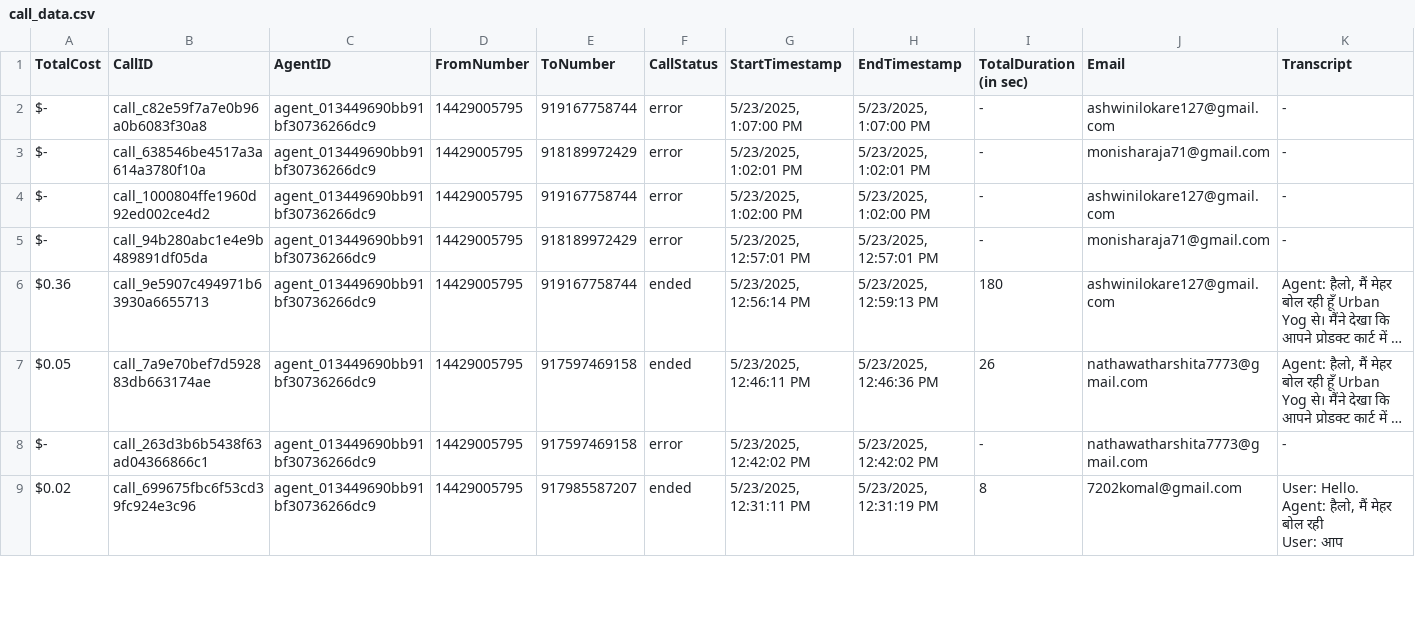
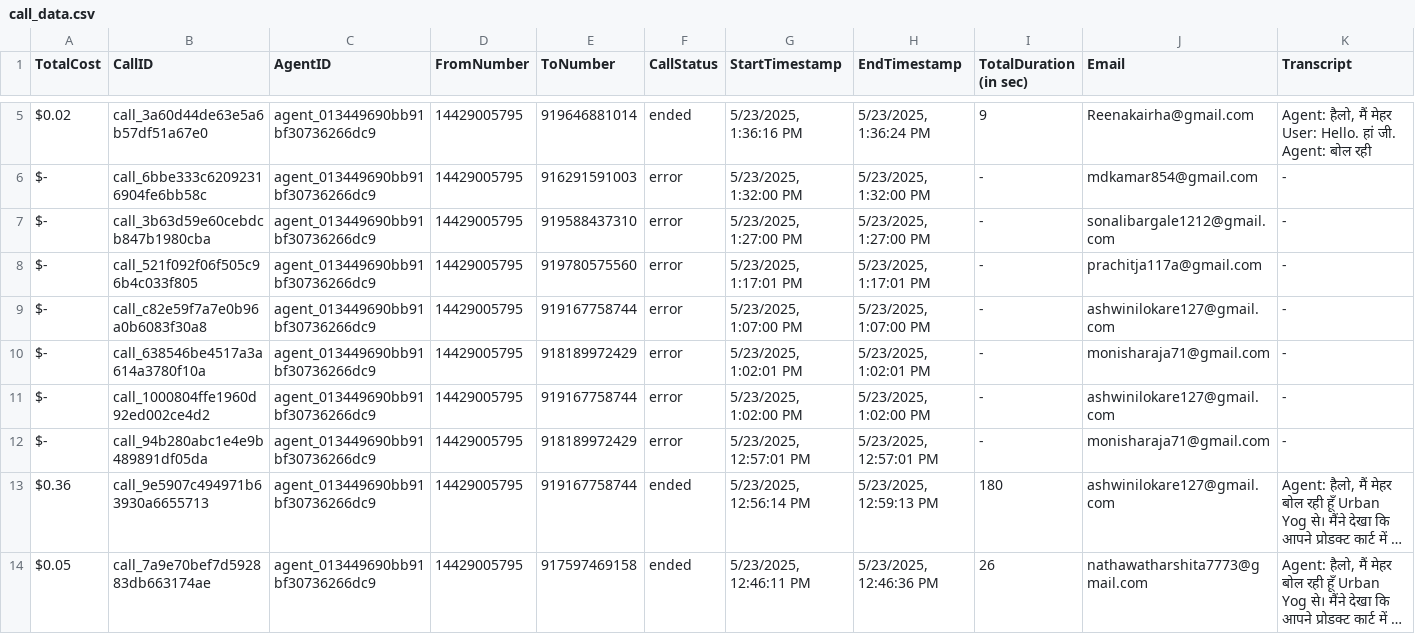
Before and after one commit to Urban-gabru-yog/UrbanYog-Voice-Agent-Dashboard, a CSV file: data/call_data.csv, drawn as a sheet; only a part is shown, gaps mark what is left out; the shorter side is filled out with more unchanged rows; long unchanged cells end in …; rows hold the shown columns only; ↵ is a line break in a cell; the diff covers the shown part only; the diff names each change by its address in the sheet, - before the commit and + after, or states it on an @@ line.

```diff
--- a/data/call_data.csv
+++ b/data/call_data.csv
+row 5: $0.02 | call_3a60d44de63e5a6b57df51a67e0 | agent_013449690bb91bf30736266dc9 | 14429005795 | 919646881014 | ended | 5/23/2025, 1:36:16 PM | 5/23/2025, 1:36:24 PM | 9 | Reenakairha@gmail.com | Agent: हैलो, मैं मेहर ↵ User: Hello. हां जी. ↵ Agent: बोल रही
+row 6: $- | call_6bbe333c62092316904fe6bb58c | agent_013449690bb91bf30736266dc9 | 14429005795 | 916291591003 | error | 5/23/2025, 1:32:00 PM | 5/23/2025, 1:32:00 PM | - | mdkamar854@gmail.com | -
+row 7: $- | call_3b63d59e60cebdcb847b1980cba | agent_013449690bb91bf30736266dc9 | 14429005795 | 919588437310 | error | 5/23/2025, 1:27:00 PM | 5/23/2025, 1:27:00 PM | - | sonalibargale1212@gmail.com | -
+row 8: $- | call_521f092f06f505c96b4c033f805 | agent_013449690bb91bf30736266dc9 | 14429005795 | 919780575560 | error | 5/23/2025, 1:17:01 PM | 5/23/2025, 1:17:01 PM | - | prachitja117a@gmail.com | -
```
Also changed, not shown: 3 added rows elsewhere in this file, 1 other file.
